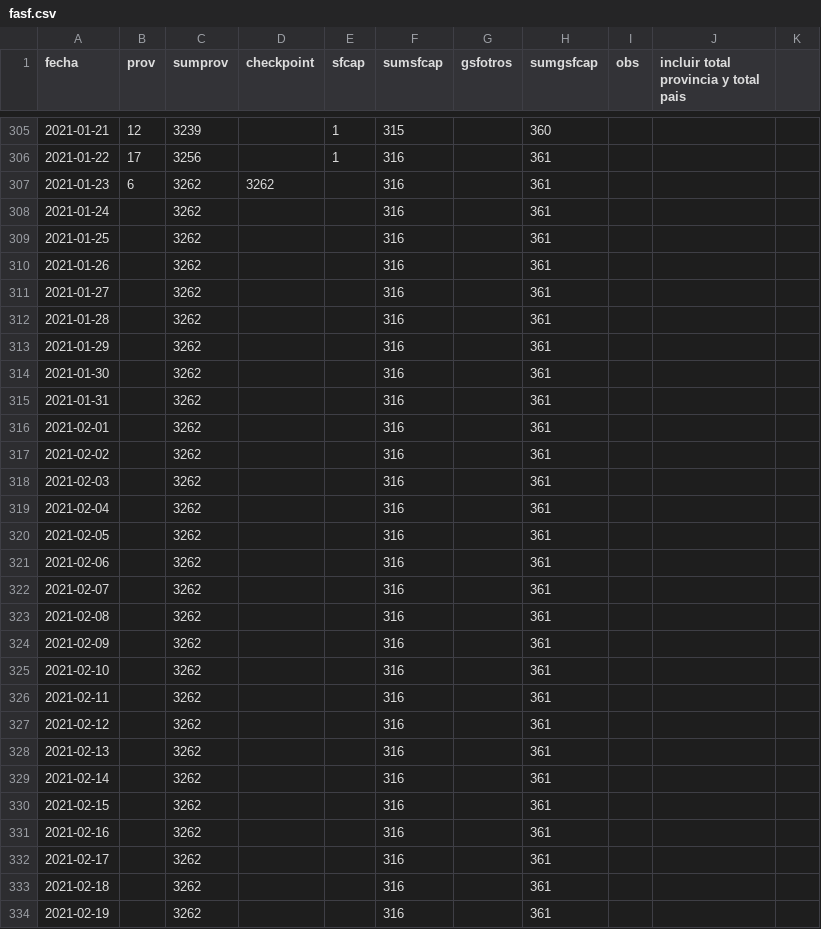
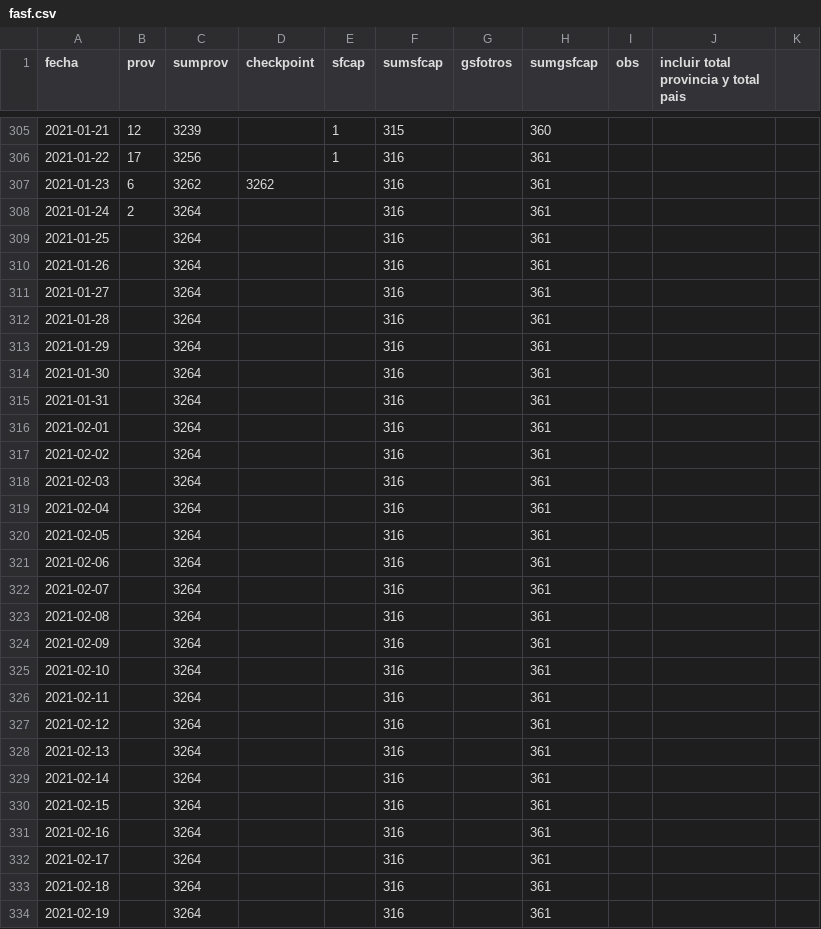
Before and after one commit to dmilone/datasets, a CSV file: covid19/fasf.csv, drawn as a sheet; only a part is shown, gaps mark what is left out; the diff covers the shown part only.

```diff
--- a/covid19/fasf.csv
+++ b/covid19/fasf.csv
@@ -307,28 +307,28 @@ fecha,prov,sumprov,checkpoint,sfcap,sumsfcap,gsfotros,sumgsfcap,obs,incluir tota
 2021-01-23,6,3262,3262,,316,,361,,,
-2021-01-24,,3262,,,316,,361,,,
-2021-01-25,,3262,,,316,,361,,,
-2021-01-26,,3262,,,316,,361,,,
-2021-01-27,,3262,,,316,,361,,,
-2021-01-28,,3262,,,316,,361,,,
-2021-01-29,,3262,,,316,,361,,,
-2021-01-30,,3262,,,316,,361,,,
-2021-01-31,,3262,,,316,,361,,,
-2021-02-01,,3262,,,316,,361,,,
-2021-02-02,,3262,,,316,,361,,,
-2021-02-03,,3262,,,316,,361,,,
-2021-02-04,,3262,,,316,,361,,,
-2021-02-05,,3262,,,316,,361,,,
-2021-02-06,,3262,,,316,,361,,,
-2021-02-07,,3262,,,316,,361,,,
-2021-02-08,,3262,,,316,,361,,,
-2021-02-09,,3262,,,316,,361,,,
-2021-02-10,,3262,,,316,,361,,,
-2021-02-11,,3262,,,316,,361,,,
-2021-02-12,,3262,,,316,,361,,,
-2021-02-13,,3262,,,316,,361,,,
-2021-02-14,,3262,,,316,,361,,,
-2021-02-15,,3262,,,316,,361,,,
-2021-02-16,,3262,,,316,,361,,,
-2021-02-17,,3262,,,316,,361,,,
-2021-02-18,,3262,,,316,,361,,,
-2021-02-19,,3262,,,316,,361,,,
+2021-01-24,2,3264,,,316,,361,,,
+2021-01-25,,3264,,,316,,361,,,
+2021-01-26,,3264,,,316,,361,,,
+2021-01-27,,3264,,,316,,361,,,
+2021-01-28,,3264,,,316,,361,,,
+2021-01-29,,3264,,,316,,361,,,
+2021-01-30,,3264,,,316,,361,,,
+2021-01-31,,3264,,,316,,361,,,
+2021-02-01,,3264,,,316,,361,,,
+2021-02-02,,3264,,,316,,361,,,
+2021-02-03,,3264,,,316,,361,,,
+2021-02-04,,3264,,,316,,361,,,
+2021-02-05,,3264,,,316,,361,,,
+2021-02-06,,3264,,,316,,361,,,
+2021-02-07,,3264,,,316,,361,,,
+2021-02-08,,3264,,,316,,361,,,
+2021-02-09,,3264,,,316,,361,,,
+2021-02-10,,3264,,,316,,361,,,
+2021-02-11,,3264,,,316,,361,,,
+2021-02-12,,3264,,,316,,361,,,
+2021-02-13,,3264,,,316,,361,,,
+2021-02-14,,3264,,,316,,361,,,
+2021-02-15,,3264,,,316,,361,,,
+2021-02-16,,3264,,,316,,361,,,
+2021-02-17,,3264,,,316,,361,,,
+2021-02-18,,3264,,,316,,361,,,
+2021-02-19,,3264,,,316,,361,,,
```
Also changed, not shown: 40 edited cells elsewhere in this file, 1 other file.
